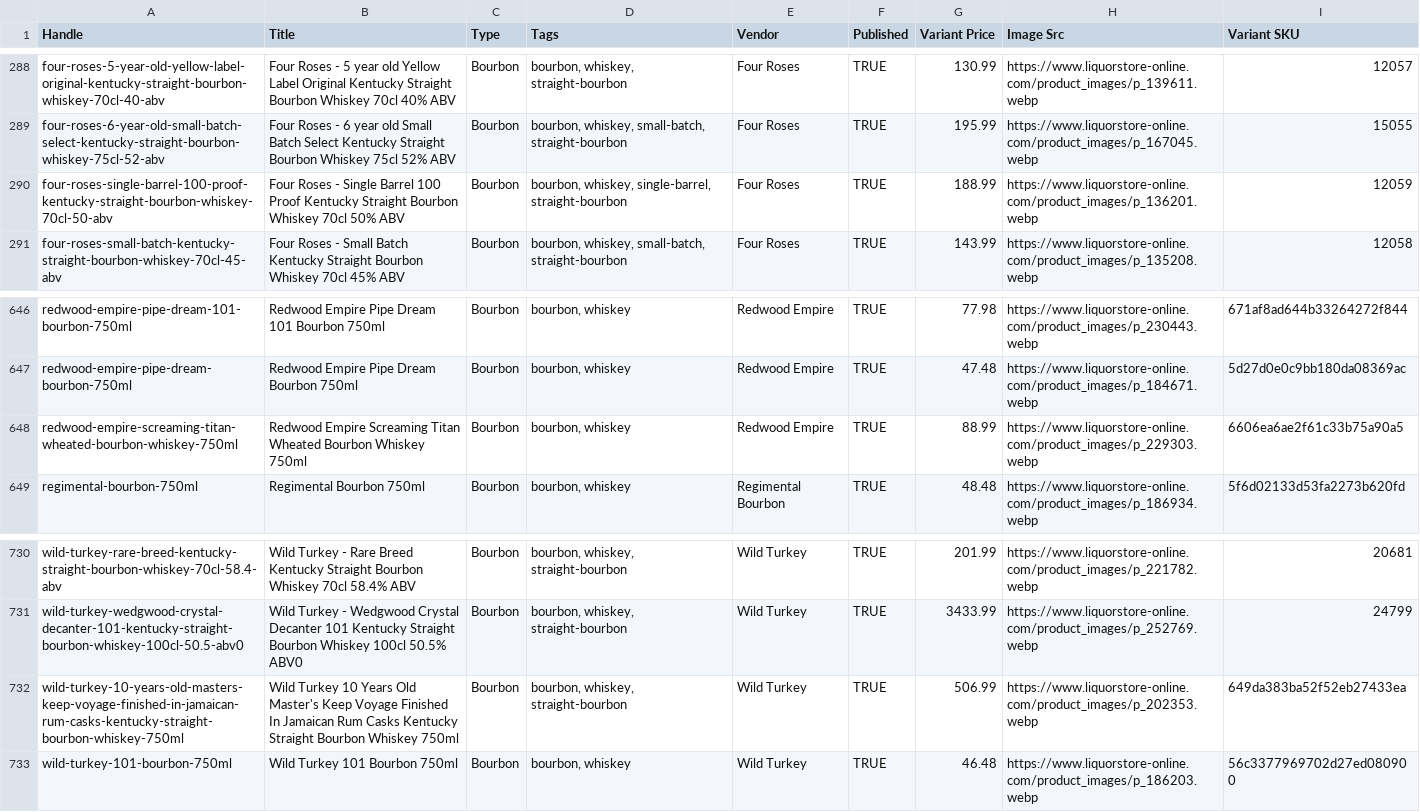
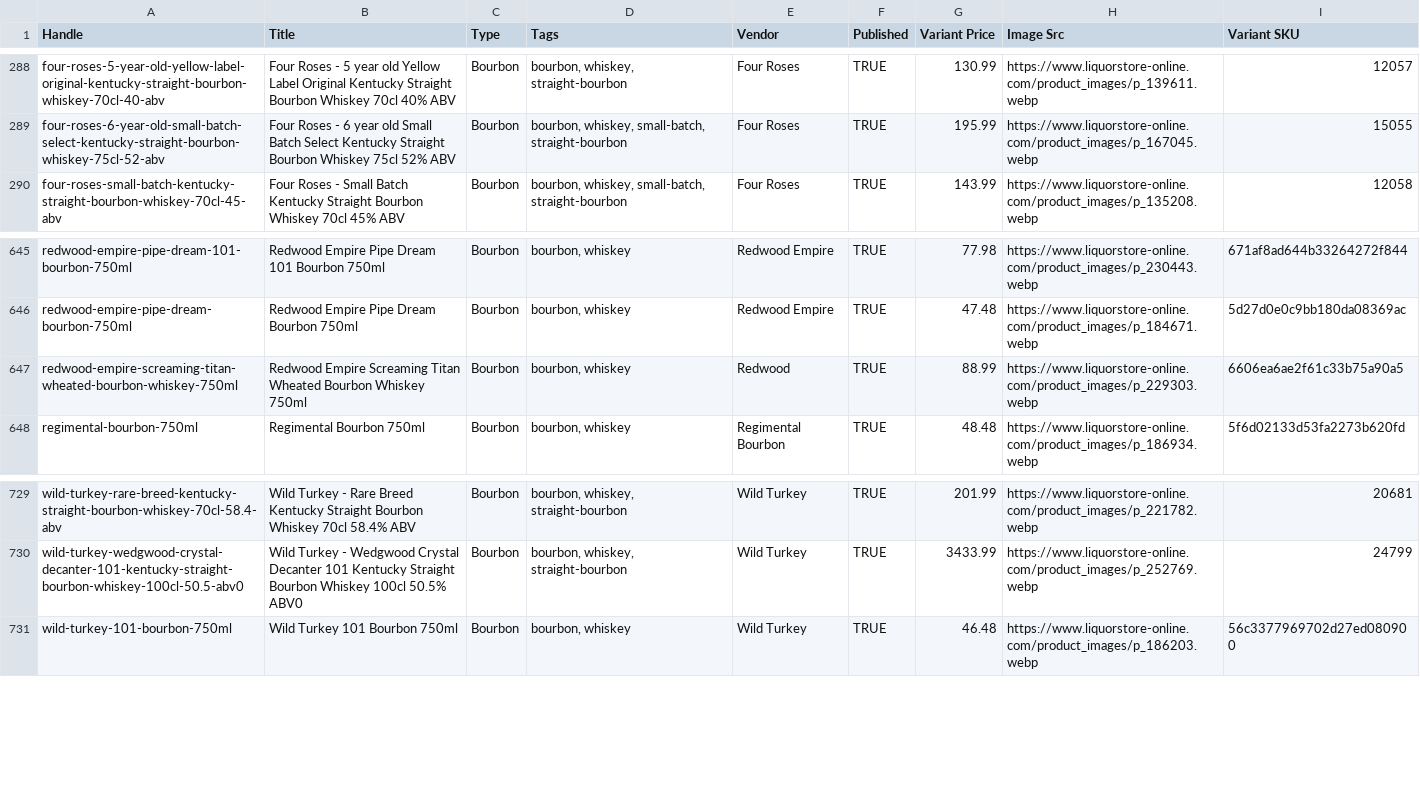
Before and after one commit to Njawnson/bourbon-shopify-sync, a CSV file: output/matrixify_update.csv, drawn as a sheet; only a part is shown, gaps mark what is left out.

```diff
--- a/output/matrixify_update.csv
+++ b/output/matrixify_update.csv
@@ -289,3 +289,2 @@ four-roses-5-year-old-yellow-label-original-kentucky-straight-bourbon-whiskey-70
 four-roses-6-year-old-small-batch-select-kentucky-straight-bourbon-whiskey-75cl-52-abv,Four Roses - 6 year old Small Batch Select Kentucky Straight Bourbon Whiskey 75cl 52% ABV,Bourbon,"bourbon, whiskey, small-batch, straight-bourbon",Four Roses,TRUE,195.99,https://www.liquorstore-online.com/product_images/p_167045.webp,15055
-four-roses-single-barrel-100-proof-kentucky-straight-bourbon-whiskey-70cl-50-abv,Four Roses - Single Barrel 100 Proof Kentucky Straight Bourbon Whiskey 70cl 50% ABV,Bourbon,"bourbon, whiskey, single-barrel, straight-bourbon",Four Roses,TRUE,188.99,https://www.liquorstore-online.com/product_images/p_136201.webp,12059
 four-roses-small-batch-kentucky-straight-bourbon-whiskey-70cl-45-abv,Four Roses - Small Batch Kentucky Straight Bourbon Whiskey 70cl 45% ABV,Bourbon,"bourbon, whiskey, small-batch, straight-bourbon",Four Roses,TRUE,143.99,https://www.liquorstore-online.com/product_images/p_135208.webp,12058
@@ -647,3 +646,3 @@ redwood-empire-pipe-dream-101-bourbon-750ml,Redwood Empire Pipe Dream 101 Bourbo
 redwood-empire-pipe-dream-bourbon-750ml,Redwood Empire Pipe Dream Bourbon 750ml,Bourbon,"bourbon, whiskey",Redwood Empire,TRUE,47.48,https://www.liquorstore-online.com/product_images/p_184671.webp,5d27d0e0c9bb180da08369ac
-redwood-empire-screaming-titan-wheated-bourbon-whiskey-750ml,Redwood Empire Screaming Titan Wheated Bourbon Whiskey 750ml,Bourbon,"bourbon, whiskey",Redwood Empire,TRUE,88.99,https://www.liquorstore-online.com/product_images/p_229303.webp,6606ea6ae2f61c33b75a90a5
+redwood-empire-screaming-titan-wheated-bourbon-whiskey-750ml,Redwood Empire Screaming Titan Wheated Bourbon Whiskey 750ml,Bourbon,"bourbon, whiskey",Redwood,TRUE,88.99,https://www.liquorstore-online.com/product_images/p_229303.webp,6606ea6ae2f61c33b75a90a5
 regimental-bourbon-750ml,Regimental Bourbon 750ml,Bourbon,"bourbon, whiskey",Regimental Bourbon,TRUE,48.48,https://www.liquorstore-online.com/product_images/p_186934.webp,5f6d02133d53fa2273b620fd
@@ -731,3 +730,2 @@ wild-turkey-rare-breed-kentucky-straight-bourbon-whiskey-70cl-58.4-abv,Wild Turk
 wild-turkey-wedgwood-crystal-decanter-101-kentucky-straight-bourbon-whiskey-100cl-50.5-abv0,Wild Turkey - Wedgwood Crystal Decanter 101 Kentucky Straight Bourbon Whiskey 100cl 50.5% ABV0,Bourbon,"bourbon, whiskey, straight-bourbon",Wild Turkey,TRUE,3433.99,https://www.liquorstore-online.com/product_images/p_252769.webp,24799
-wild-turkey-10-years-old-masters-keep-voyage-finished-in-jamaican-rum-casks-kentucky-straight-bourbon-whiskey-750ml,Wild Turkey 10 Years Old Master's Keep Voyage Finished In Jamaican Rum Casks Kentucky Straight Bourbon Whiskey 750ml,Bourbon,"bourbon, whiskey, straight-bourbon",Wild Turkey,TRUE,506.99,https://www.liquorstore-online.com/product_images/p_202353.webp,649da383ba52f52eb27433ea
 wild-turkey-101-bourbon-750ml,Wild Turkey 101  Bourbon 750ml,Bourbon,"bourbon, whiskey",Wild Turkey,TRUE,46.48,https://www.liquorstore-online.com/product_images/p_186203.webp,56c3377969702d27ed080900
```
Also changed, not shown: 1 other file.
